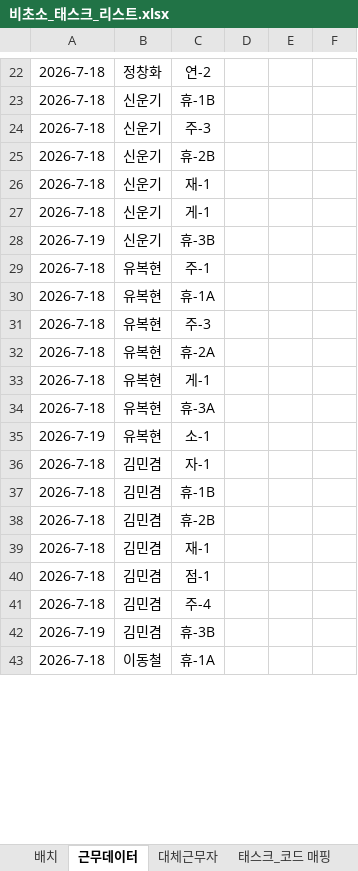
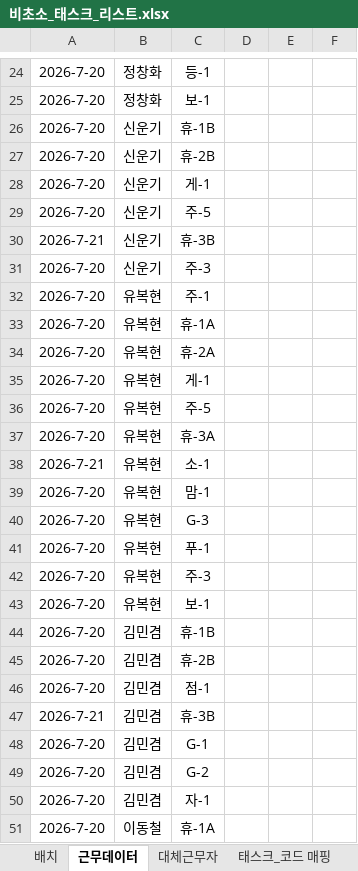
Before and after one commit to shes4585-netizen/security-status, an Excel workbook: 비초소_태스크_리스트.xlsx, sheet 근무데이터, drawn as a sheet; only a part is shown, gaps mark what is left out; values as stored, in another font and other column widths than the file's, no borders; removed rows and columns are numbered as before the commit, all else as after; the diff covers the shown part only; the diff names each change by its address in the sheet, - before the commit and + after, or states it on an @@ line.

```diff
--- a/비초소_태스크_리스트.xlsx (sheet 근무데이터)
+++ b/비초소_태스크_리스트.xlsx (sheet 근무데이터)
-A24: 2026-7-18
+A24: 2026-7-20
-C24: 연-2
+C24: 등-1
+row 25: 2026-7-20 | 정창화 | 보-1
-A26: 2026-7-18
+A26: 2026-7-20
-row 24: 2026-7-18 | 신운기 | 주-3
-A27: 2026-7-18
+A27: 2026-7-20
-row 26: 2026-7-18 | 신운기 | 재-1
-A28: 2026-7-18
+A28: 2026-7-20
+row 29: 2026-7-20 | 신운기 | 주-5
-A30: 2026-7-19
+A30: 2026-7-21
+row 31: 2026-7-20 | 신운기 | 주-3
-A32:A33: 2026-7-18
+A32:A33: 2026-7-20
-row 31: 2026-7-18 | 유복현 | 주-3
-A34:A35: 2026-7-18
+A34:A35: 2026-7-20
+row 36: 2026-7-20 | 유복현 | 주-5
-A37: 2026-7-18
+A37: 2026-7-20
-A38: 2026-7-19
+A38: 2026-7-21
-row 36: 2026-7-18 | 김민겸 | 자-1
+row 39: 2026-7-20 | 유복현 | 맘-1
+row 40: 2026-7-20 | 유복현 | G-3
+row 41: 2026-7-20 | 유복현 | 푸-1
+row 42: 2026-7-20 | 유복현 | 주-3
+row 43: 2026-7-20 | 유복현 | 보-1
-A44:A45: 2026-7-18
+A44:A45: 2026-7-20
-row 39: 2026-7-18 | 김민겸 | 재-1
-A46: 2026-7-18
+A46: 2026-7-20
-row 41: 2026-7-18 | 김민겸 | 주-4
-A47: 2026-7-19
+A47: 2026-7-21
+row 48: 2026-7-20 | 김민겸 | G-1
+row 49: 2026-7-20 | 김민겸 | G-2
+row 50: 2026-7-20 | 김민겸 | 자-1
-A51: 2026-7-18
+A51: 2026-7-20
```
Also changed, not shown: 7 added rows, 7 removed rows and 30 edited cells elsewhere in this sheet, sheet Sheet1, sheet 태스크_코드 매핑, sheet 대체근무자, formulas that keep their value.
